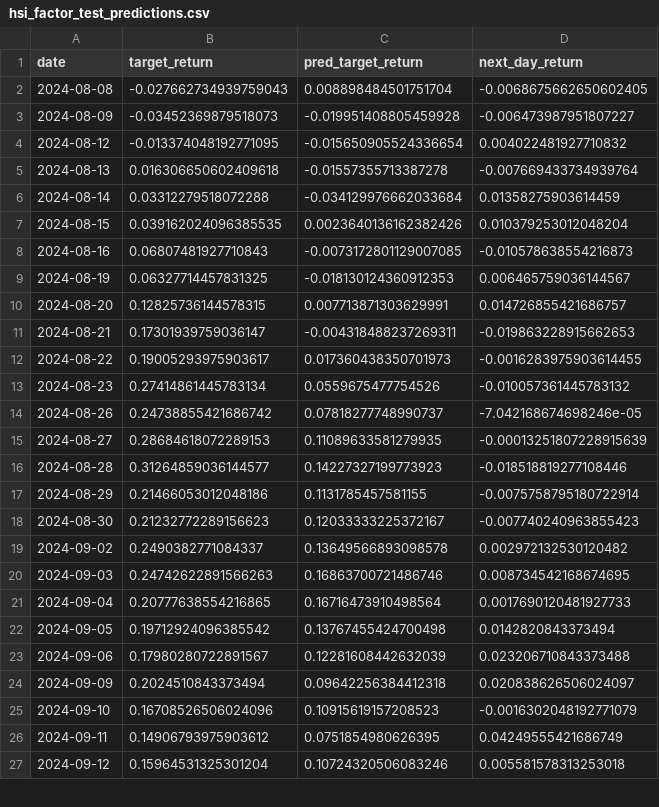
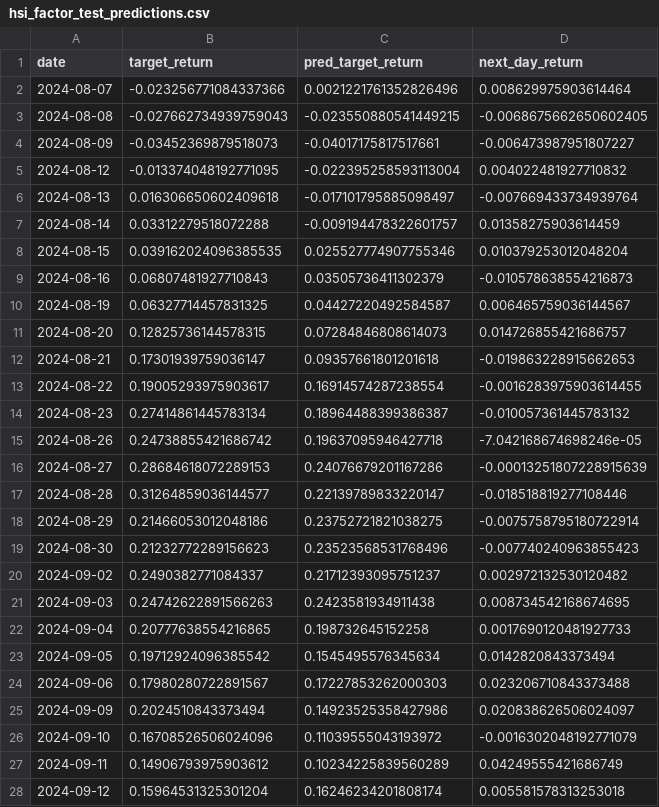
Before and after one commit to calcury/factor_momentum_tactical_model, a CSV file: result/task2/prediction_result_hsi/hsi_factor_test_predictions.csv, drawn as a sheet; only a part is shown; the diff covers the shown part only.

```diff
--- a/result/task2/prediction_result_hsi/hsi_factor_test_predictions.csv
+++ b/result/task2/prediction_result_hsi/hsi_factor_test_predictions.csv
@@ -1,27 +1,28 @@
 date,target_return,pred_target_return,next_day_return
-2024-08-08,-0.027662734939759043,0.008898484501751704,-0.0068675662650602405
-2024-08-09,-0.03452369879518073,-0.019951408805459928,-0.006473987951807227
-2024-08-12,-0.013374048192771095,-0.015650905524336654,0.004022481927710832
-2024-08-13,0.016306650602409618,-0.01557355713387278,-0.007669433734939764
-2024-08-14,0.03312279518072288,-0.034129976662033684,0.01358275903614459
-2024-08-15,0.039162024096385535,0.0023640136162382426,0.010379253012048204
-2024-08-16,0.06807481927710843,-0.0073172801129007085,-0.010578638554216873
-2024-08-19,0.06327714457831325,-0.018130124360912353,0.006465759036144567
-2024-08-20,0.12825736144578315,0.007713871303629991,0.014726855421686757
-2024-08-21,0.17301939759036147,-0.004318488237269311,-0.019863228915662653
-2024-08-22,0.19005293975903617,0.017360438350701973,-0.0016283975903614455
-2024-08-23,0.27414861445783134,0.0559675477754526,-0.010057361445783132
-2024-08-26,0.24738855421686742,0.07818277748990737,-7.042168674698246e-05
-2024-08-27,0.28684618072289153,0.11089633581279935,-0.00013251807228915639
-2024-08-28,0.31264859036144577,0.14227327199773923,-0.018518819277108446
-2024-08-29,0.21466053012048186,0.1131785457581155,-0.0075758795180722914
-2024-08-30,0.21232772289156623,0.12033333225372167,-0.007740240963855423
-2024-09-02,0.2490382771084337,0.13649566893098578,0.002972132530120482
-2024-09-03,0.24742622891566263,0.16863700721486746,0.008734542168674695
-2024-09-04,0.20777638554216865,0.16716473910498564,0.0017690120481927733
-2024-09-05,0.19712924096385542,0.13767455424700498,0.0142820843373494
-2024-09-06,0.17980280722891567,0.12281608442632039,0.023206710843373488
-2024-09-09,0.2024510843373494,0.09642256384412318,0.020838626506024097
-2024-09-10,0.16708526506024096,0.10915619157208523,-0.0016302048192771079
-2024-09-11,0.14906793975903612,0.0751854980626395,0.04249555421686749
-2024-09-12,0.15964531325301204,0.10724320506083246,0.005581578313253018
+2024-08-07,-0.023256771084337366,0.0021221761352826496,0.008629975903614464
+2024-08-08,-0.027662734939759043,-0.023550880541449215,-0.0068675662650602405
+2024-08-09,-0.03452369879518073,-0.04017175817517661,-0.006473987951807227
+2024-08-12,-0.013374048192771095,-0.022395258593113004,0.004022481927710832
+2024-08-13,0.016306650602409618,-0.017101795885098497,-0.007669433734939764
+2024-08-14,0.03312279518072288,-0.009194478322601757,0.01358275903614459
+2024-08-15,0.039162024096385535,0.025527774907755346,0.010379253012048204
+2024-08-16,0.06807481927710843,0.03505736411302379,-0.010578638554216873
+2024-08-19,0.06327714457831325,0.04427220492584587,0.006465759036144567
+2024-08-20,0.12825736144578315,0.07284846808614073,0.014726855421686757
+2024-08-21,0.17301939759036147,0.09357661801201618,-0.019863228915662653
+2024-08-22,0.19005293975903617,0.16914574287238554,-0.0016283975903614455
+2024-08-23,0.27414861445783134,0.18964488399386387,-0.010057361445783132
+2024-08-26,0.24738855421686742,0.19637095946427718,-7.042168674698246e-05
+2024-08-27,0.28684618072289153,0.24076679201167286,-0.00013251807228915639
+2024-08-28,0.31264859036144577,0.22139789833220147,-0.018518819277108446
+2024-08-29,0.21466053012048186,0.23752721821038275,-0.0075758795180722914
+2024-08-30,0.21232772289156623,0.23523568531768496,-0.007740240963855423
+2024-09-02,0.2490382771084337,0.21712393095751237,0.002972132530120482
+2024-09-03,0.24742622891566263,0.2423581934911438,0.008734542168674695
+2024-09-04,0.20777638554216865,0.198732645152258,0.0017690120481927733
+2024-09-05,0.19712924096385542,0.1545495576345634,0.0142820843373494
+2024-09-06,0.17980280722891567,0.17227853262000303,0.023206710843373488
+2024-09-09,0.2024510843373494,0.14923525358427986,0.020838626506024097
+2024-09-10,0.16708526506024096,0.11039555043193972,-0.0016302048192771079
+2024-09-11,0.14906793975903612,0.10234225839560289,0.04249555421686749
+2024-09-12,0.15964531325301204,0.16246234201808174,0.005581578313253018
```
Also changed, not shown: 2 edited cells elsewhere in this file, result/task2/prediction_result_hsi/hsi_factor_val_predictions.csv, result/task2/prediction_result_sp100/sp100_factor_test_predictions.csv, 24 other files.
